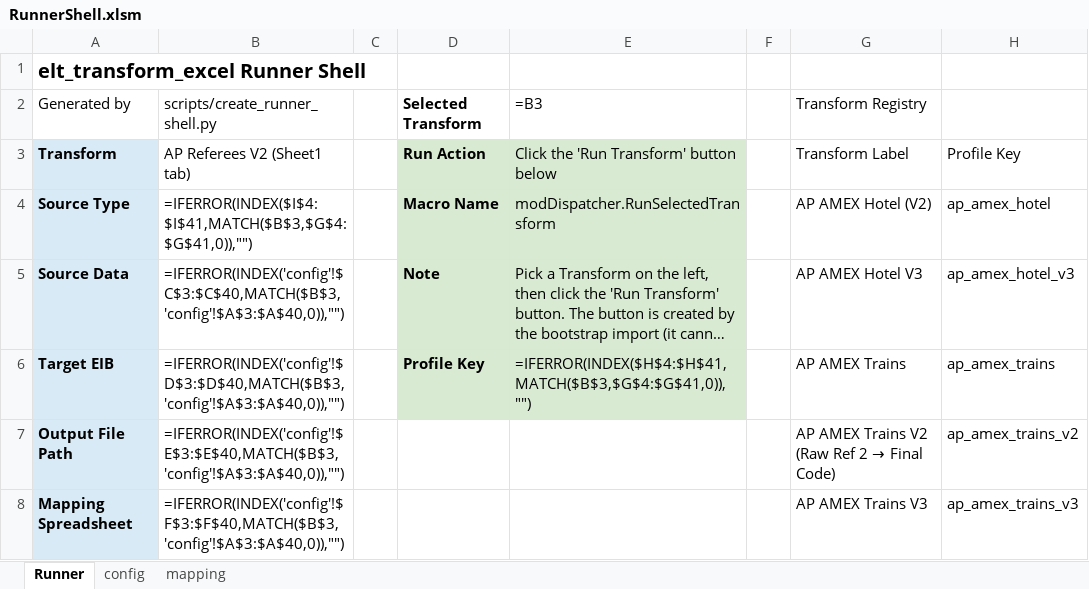
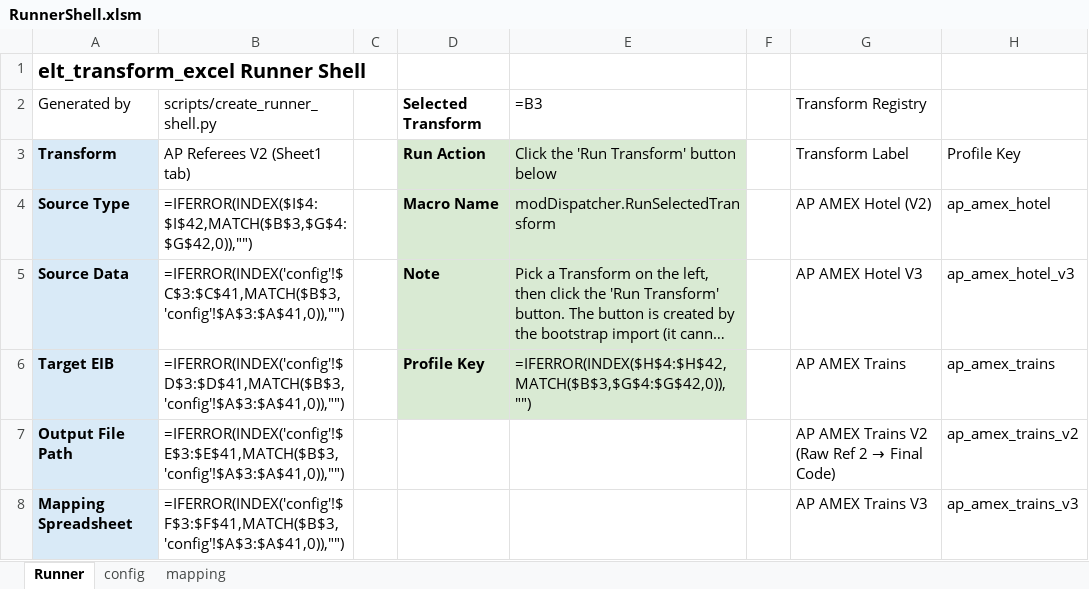
Before and after one commit to rpatel-fa/fa_workday_etl, an Excel workbook: implementations/elt_transform_excel/runner_shell/RunnerShell.xlsm, sheet Runner, drawn as a sheet; only a part is shown; long unchanged cells end in …; values as stored, in another font and other column widths than the file's, no borders; formulas without a stored value are shown as written; the diff covers the shown part only; the diff names each change by its address in the sheet, - before the commit and + after, or states it on an @@ line.

```diff
--- a/implementations/elt_transform_excel/runner_shell/RunnerShell.xlsm (sheet Runner)
+++ b/implementations/elt_transform_excel/runner_shell/RunnerShell.xlsm (sheet Runner)
-B4 (AP Referees V2 (Sheet1 tab)): =IFERROR(INDEX($I$4:$I$41,MATCH($B$3,$G$4:$G$41,0)),"")
+B4 (AP Referees V2 (Sheet1 tab)): =IFERROR(INDEX($I$4:$I$42,MATCH($B$3,$G$4:$G$42,0)),"")
-B5 (AP Referees V2 (Sheet1 tab)): =IFERROR(INDEX('config'!$C$3:$C$40,MATCH($B$3,'config'!$A$3:$A$40,0)),"")
+B5 (AP Referees V2 (Sheet1 tab)): =IFERROR(INDEX('config'!$C$3:$C$41,MATCH($B$3,'config'!$A$3:$A$41,0)),"")
-B6 (AP Referees V2 (Sheet1 tab)): =IFERROR(INDEX('config'!$D$3:$D$40,MATCH($B$3,'config'!$A$3:$A$40,0)),"")
+B6 (AP Referees V2 (Sheet1 tab)): =IFERROR(INDEX('config'!$D$3:$D$41,MATCH($B$3,'config'!$A$3:$A$41,0)),"")
-E6: =IFERROR(INDEX($H$4:$H$41,MATCH($B$3,$G$4:$G$41,0)),"")
+E6: =IFERROR(INDEX($H$4:$H$42,MATCH($B$3,$G$4:$G$42,0)),"")
-B7 (AP Referees V2 (Sheet1 tab)): =IFERROR(INDEX('config'!$E$3:$E$40,MATCH($B$3,'config'!$A$3:$A$40,0)),"")
+B7 (AP Referees V2 (Sheet1 tab)): =IFERROR(INDEX('config'!$E$3:$E$41,MATCH($B$3,'config'!$A$3:$A$41,0)),"")
-B8 (AP Referees V2 (Sheet1 tab)): =IFERROR(INDEX('config'!$F$3:$F$40,MATCH($B$3,'config'!$A$3:$A$40,0)),"")
+B8 (AP Referees V2 (Sheet1 tab)): =IFERROR(INDEX('config'!$F$3:$F$41,MATCH($B$3,'config'!$A$3:$A$41,0)),"")
```
Also changed, not shown: 1 added row and 5 edited cells elsewhere in this sheet, sheet config, 4 other files.
